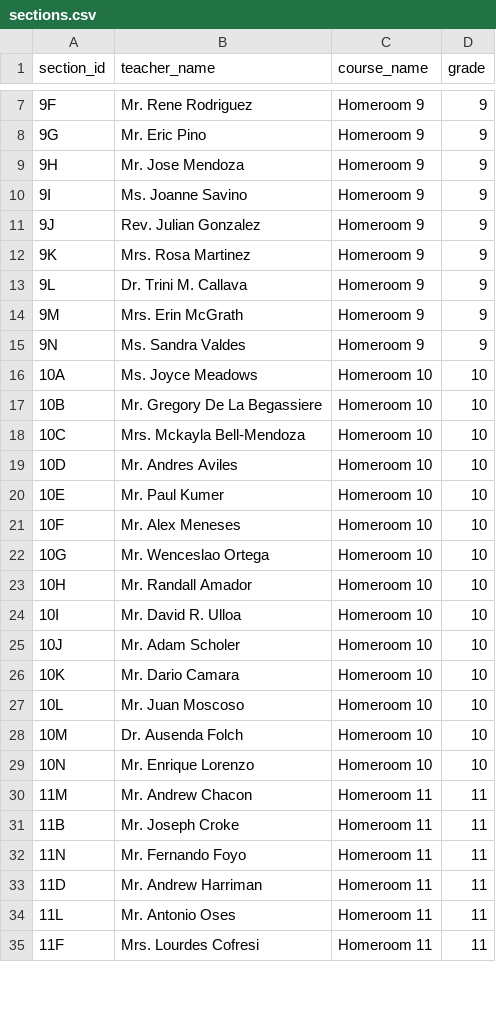
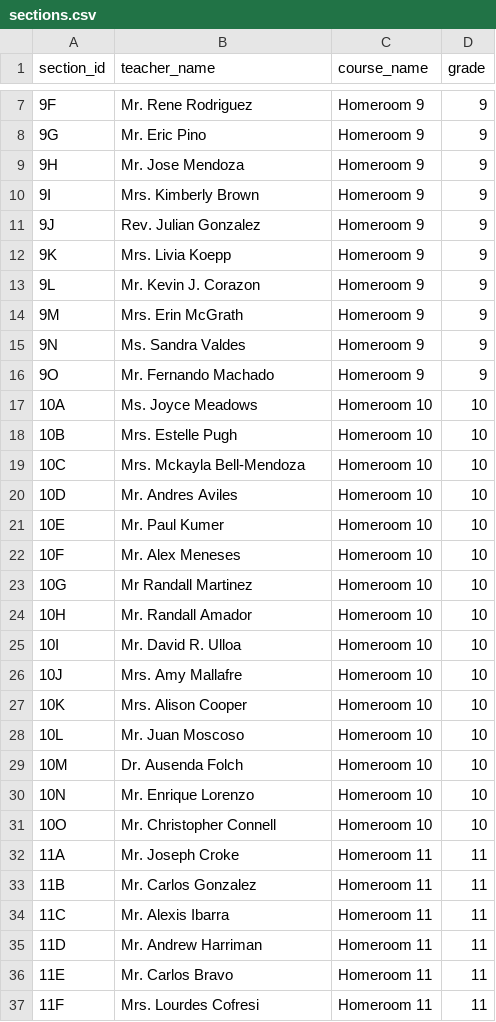
Before and after one commit to Swolebrain/mysql-nodejs-recipe, a CSV file: sections.csv, drawn as a sheet; only a part is shown, gaps mark what is left out; the diff covers the shown part only.

```diff
--- a/sections.csv
+++ b/sections.csv
@@ -9,10 +9,11 @@ section_id,teacher_name,course_name,grade
 9H,Mr. Jose Mendoza,Homeroom 9,9
-9I,Ms. Joanne Savino,Homeroom 9,9
+9I,Mrs. Kimberly Brown,Homeroom 9,9
 9J,Rev. Julian Gonzalez,Homeroom 9,9
-9K,Mrs. Rosa Martinez,Homeroom 9,9
-9L,Dr. Trini M. Callava,Homeroom 9,9
+9K,Mrs. Livia Koepp,Homeroom 9,9
+9L,Mr. Kevin J. Corazon,Homeroom 9,9
 9M,Mrs. Erin McGrath,Homeroom 9,9
 9N,Ms. Sandra Valdes,Homeroom 9,9
+9O,Mr. Fernando Machado,Homeroom 9,9
 10A,Ms. Joyce Meadows,Homeroom 10,10
-10B,Mr. Gregory De La Begassiere,Homeroom 10,10
+10B,Mrs. Estelle Pugh,Homeroom 10,10
 10C,Mrs. Mckayla Bell-Mendoza,Homeroom 10,10
@@ -21,7 +22,7 @@ section_id,teacher_name,course_name,grade
 10F,Mr. Alex Meneses,Homeroom 10,10
-10G,Mr. Wenceslao Ortega,Homeroom 10,10
+10G,Mr Randall Martinez,Homeroom 10,10
 10H,Mr. Randall Amador,Homeroom 10,10
 10I,Mr. David R. Ulloa,Homeroom 10,10
-10J,Mr. Adam Scholer,Homeroom 10,10
-10K,Mr. Dario Camara,Homeroom 10,10
+10J,Mrs. Amy Mallafre,Homeroom 10,10
+10K,Mrs. Alison Cooper,Homeroom 10,10
 10L,Mr. Juan Moscoso,Homeroom 10,10
@@ -29,7 +30,8 @@ section_id,teacher_name,course_name,grade
 10N,Mr. Enrique Lorenzo,Homeroom 10,10
-11M,Mr. Andrew Chacon,Homeroom 11,11
-11B,Mr. Joseph Croke,Homeroom 11,11
-11N,Mr. Fernando Foyo,Homeroom 11,11
+10O,Mr. Christopher Connell,Homeroom 10,10
+11A,Mr. Joseph Croke,Homeroom 11,11
+11B,Mr. Carlos Gonzalez,Homeroom 11,11
+11C,Mr. Alexis Ibarra,Homeroom 11,11
 11D,Mr. Andrew Harriman,Homeroom 11,11
-11L,Mr. Antonio Oses,Homeroom 11,11
+11E,Mr. Carlos Bravo,Homeroom 11,11
 11F,Mrs. Lourdes Cofresi,Homeroom 11,11
```
Also changed, not shown: 2 removed rows and 10 edited cells elsewhere in this file, studentTable.csv, 10 other files.
